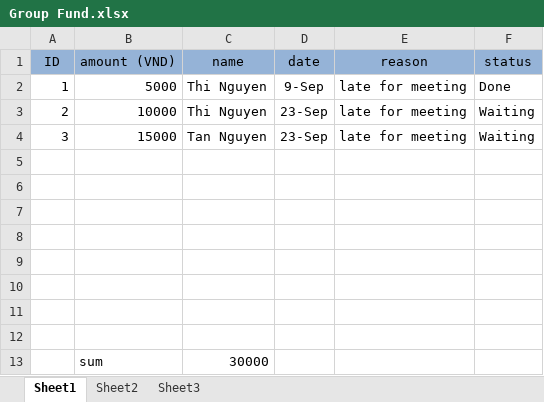
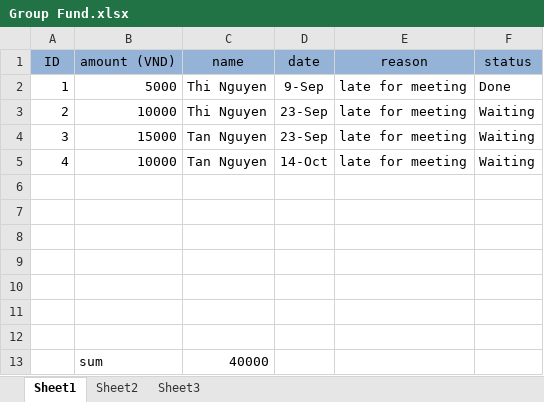
Before and after one commit to zedster27/secviz, an Excel workbook: Group Fund.xlsx, sheet Sheet1, drawn as a sheet; values as stored, in another font and other column widths than the file's, no borders; removed rows and columns are numbered as before the commit, all else as after; the diff names each change by its address in the sheet, - before the commit and + after, or states it on an @@ line.

Commit message:
Modify trunk/Group Fund.xlsx update fund

```diff
--- a/Group Fund.xlsx (sheet Sheet1)
+++ b/Group Fund.xlsx (sheet Sheet1)
+row 5: 4 | 10000 | Tan Nguyen | 14-Oct | late for meeting | Waiting
-row 13: (empty)
+row 13:  | sum | 40000
-row 13:  | sum | 30000
```
